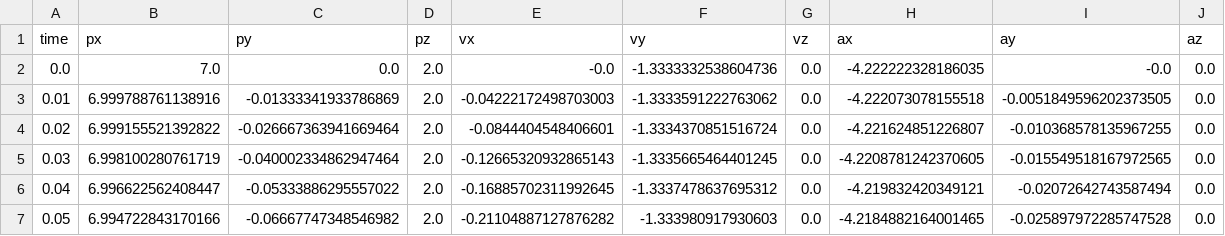
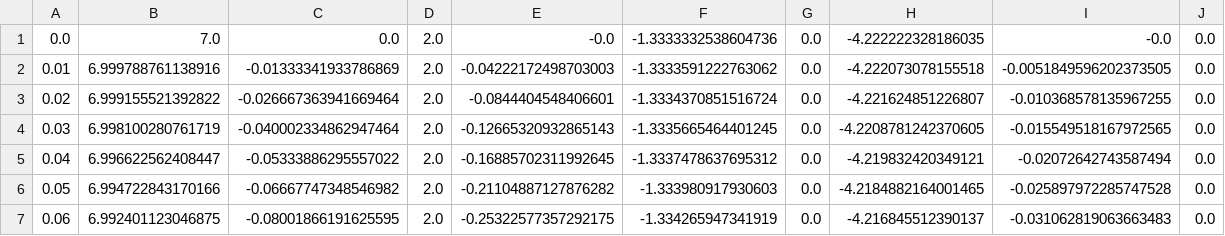
Before and after one commit to aadamgb/torchAirBender, a CSV file: miscellaneous/trajectories/LOL/harmonic.csv, drawn as a sheet; only a part is shown; the shorter side is filled out with more unchanged rows; the diff names each change by its address in the sheet, - before the commit and + after, or states it on an @@ line.

```diff
--- a/miscellaneous/trajectories/LOL/harmonic.csv
+++ b/miscellaneous/trajectories/LOL/harmonic.csv
-row 1: time | px | py | pz | vx | vy | vz | ax | ay | az
```
Also changed, not shown: 9 other files.
